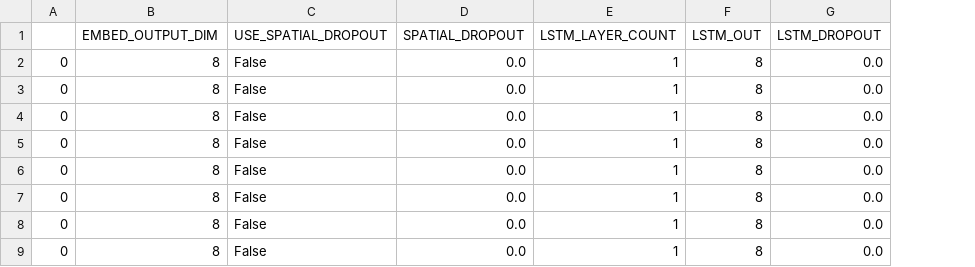
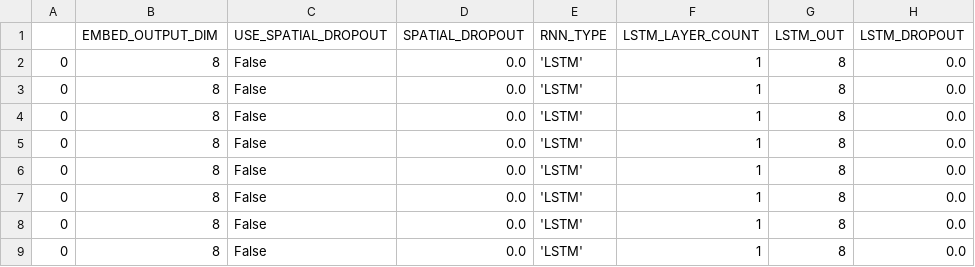
Before and after one commit to will-hill/Yelp_NLP, a CSV file: results.csv, drawn as a sheet; only a part is shown; the diff names each change by its address in the sheet, - before the commit and + after, or states it on an @@ line.

Commit message:
attempting to add GRUs in addition to LSTMs

```diff
--- a/results.csv
+++ b/results.csv
+column E (RNN_TYPE), rows 2-9: all 'LSTM'
```
Also changed, not shown: 3 other files.
